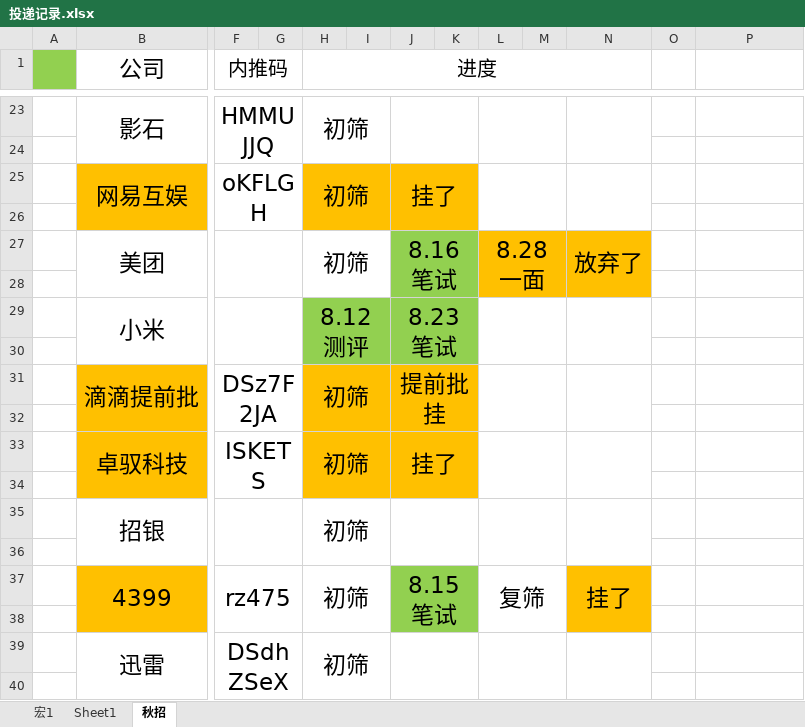
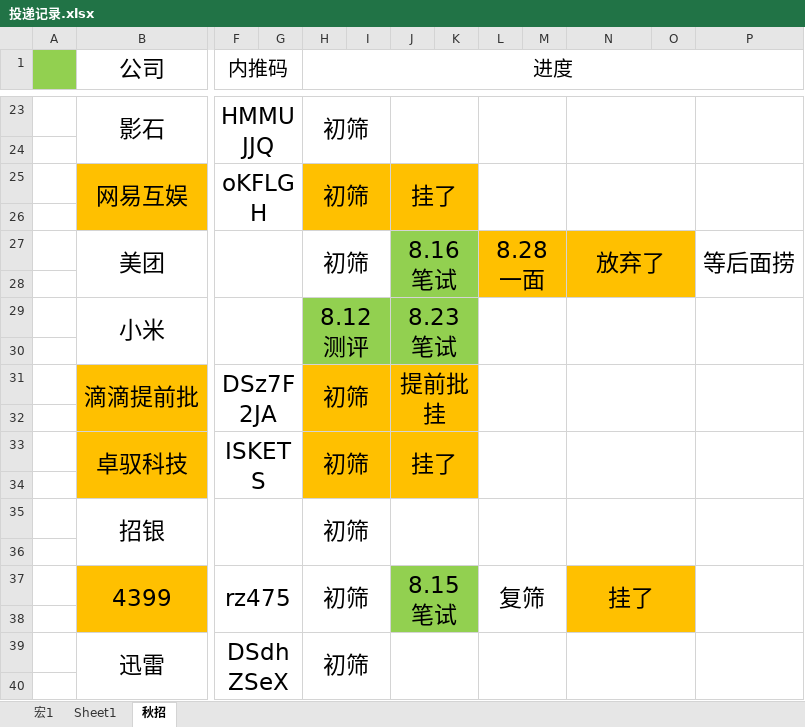
Before and after one commit to majiajun1/Java-for-learning, an Excel workbook: 投递记录.xlsx, sheet 秋招, drawn as a sheet; only a part is shown, gaps mark what is left out; values as stored, in another font and other column widths than the file's, no borders; removed rows and columns are numbered as before the commit, all else as after; the diff covers the shown part only; the diff names each change by its address in the sheet, - before the commit and + after, or states it on an @@ line.

```diff
--- a/投递记录.xlsx (sheet 秋招)
+++ b/投递记录.xlsx (sheet 秋招)
-H1:N2 merged
+H1:P2 merged
-N23:N24 merged
+N23:O24 merged
+P23:P24 merged
-N25:N26 merged
+N25:O26 merged
+P25:P26 merged
-N27:N28 merged
+N27:O28 merged
-O27:O28 fill: none
+O27:O28 fill: #FFC000
-P27: (empty)
+P27: 等后面捞
+P27:P28 merged
-N29:N30 merged
+N29:O30 merged
+P29:P30 merged
-N31:N32 merged
+N31:O32 merged
+P31:P32 merged
-N33:N34 merged
+N33:O34 merged
+P33:P34 merged
-N35:N36 merged
+N35:O36 merged
+P35:P36 merged
-N37:N38 merged
+N37:O38 merged
-O37:O38 fill: none
+O37:O38 fill: #FFC000
+P37:P38 merged
-N39:N40 merged
+N39:O40 merged
+P39:P40 merged
```
Also changed, not shown: 24 added rows, 4 removed rows, 13 edited cells, cell formats and merged cells elsewhere in this sheet, 7 other files.
